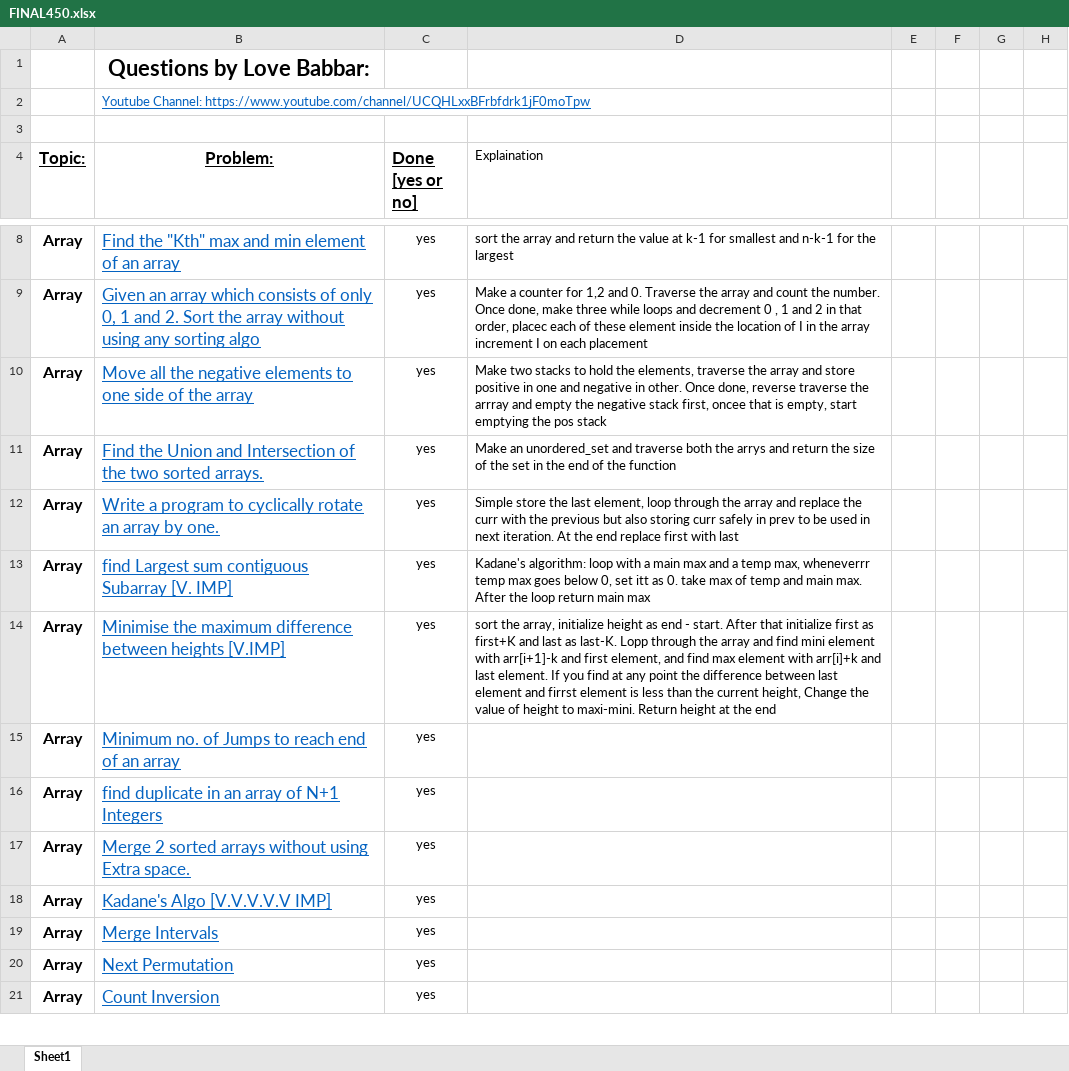
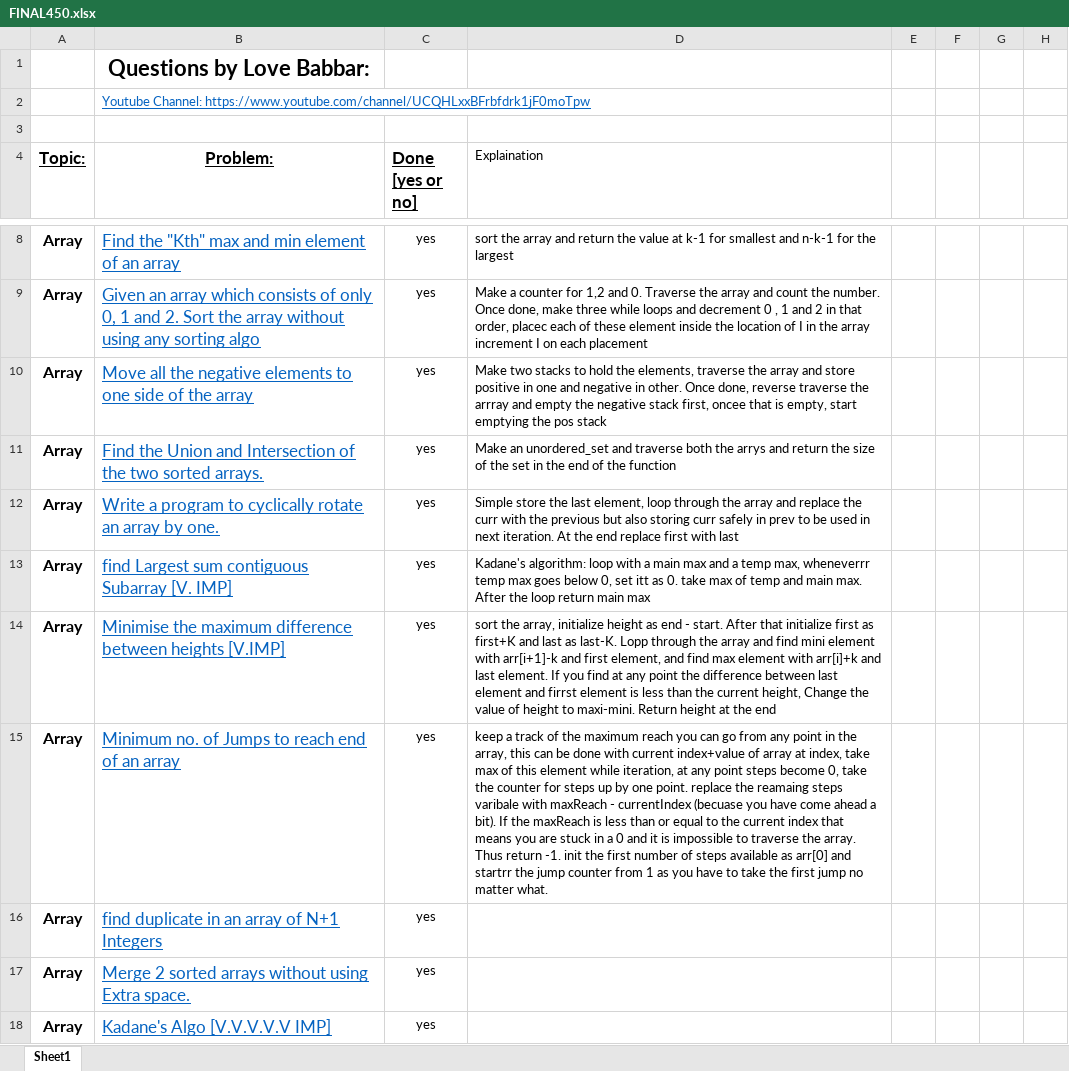
Before and after one commit to version0chiro/Ace-The-Code, an Excel workbook: FINAL450.xlsx, sheet Sheet1, drawn as a sheet; only a part is shown, gaps mark what is left out; the shorter side is filled out with more unchanged rows; values as stored, in another font and other column widths than the file's, no borders; conditional formats not drawn; the diff names each change by its address in the sheet, - before the commit and + after, or states it on an @@ line.

Commit message:
added explanation and revision of minJUmps

```diff
--- a/FINAL450.xlsx (sheet Sheet1)
+++ b/FINAL450.xlsx (sheet Sheet1)
-D15 (Explaination): (empty)
+D15 (Explaination): keep a track of the maximum reach you can go from any point in the array, this can be done with current index+value of array at index, take max of this element while iteration, at any point steps become 0, take the counter for steps up by one point. replace the reamaing steps varibale with maxReach - currentIndex (becuase you have come ahead a bit). If the maxReach is less than or equal to the current index that means you are stuck in a 0 and it is impossible to traverse the array. Thus return -1. init the first number of steps available as arr[0] and startrr the jump counter from 1 as you have to take the first jump no matter what.
```
Also changed, not shown: 1 other file.
